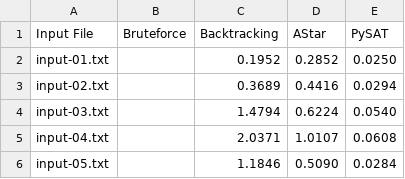
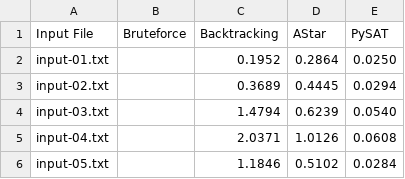
Before and after one commit to lk2147/Intro2AI-Project02, a CSV file: Source/Outputs/Summary/Memory/11x11.csv, drawn as a sheet.

```diff
--- a/Source/Outputs/Summary/Memory/11x11.csv
+++ b/Source/Outputs/Summary/Memory/11x11.csv
@@ -1,6 +1,6 @@
 Input File,Bruteforce,Backtracking,AStar,PySAT
-input-01.txt,,0.1952,0.2852,0.0250
-input-02.txt,,0.3689,0.4416,0.0294
-input-03.txt,,1.4794,0.6224,0.0540
-input-04.txt,,2.0371,1.0107,0.0608
-input-05.txt,,1.1846,0.5090,0.0284
+input-01.txt,,0.1952,0.2864,0.0250
+input-02.txt,,0.3689,0.4445,0.0294
+input-03.txt,,1.4794,0.6239,0.0540
+input-04.txt,,2.0371,1.0126,0.0608
+input-05.txt,,1.1846,0.5102,0.0284
```
Also changed, not shown: Source/Outputs/Summary/Memory/13x13.csv, Source/Outputs/Summary/Memory/17x17.csv, 19 other files.
